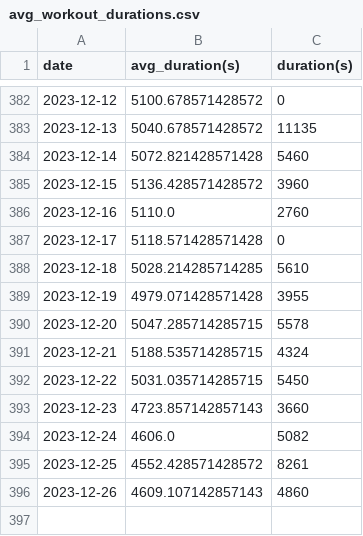
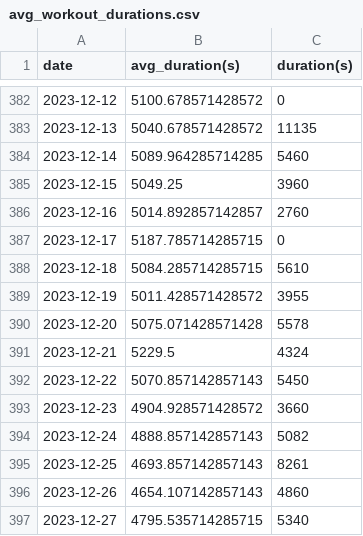
Before and after one commit to EricLeFort/ExerciseLog, a CSV file: data/preds/avg_workout_durations.csv, drawn as a sheet; only a part is shown, gaps mark what is left out.

```diff
--- a/data/preds/avg_workout_durations.csv
+++ b/data/preds/avg_workout_durations.csv
@@ -383,14 +383,15 @@ date,avg_duration(s),duration(s)
 2023-12-13,5040.678571428572,11135
-2023-12-14,5072.821428571428,5460
-2023-12-15,5136.428571428572,3960
-2023-12-16,5110.0,2760
-2023-12-17,5118.571428571428,0
-2023-12-18,5028.214285714285,5610
-2023-12-19,4979.071428571428,3955
-2023-12-20,5047.285714285715,5578
-2023-12-21,5188.535714285715,4324
-2023-12-22,5031.035714285715,5450
-2023-12-23,4723.857142857143,3660
-2023-12-24,4606.0,5082
-2023-12-25,4552.428571428572,8261
-2023-12-26,4609.107142857143,4860
+2023-12-14,5089.964285714285,5460
+2023-12-15,5049.25,3960
+2023-12-16,5014.892857142857,2760
+2023-12-17,5187.785714285715,0
+2023-12-18,5084.285714285715,5610
+2023-12-19,5011.428571428572,3955
+2023-12-20,5075.071428571428,5578
+2023-12-21,5229.5,4324
+2023-12-22,5070.857142857143,5450
+2023-12-23,4904.928571428572,3660
+2023-12-24,4888.857142857143,5082
+2023-12-25,4693.857142857143,8261
+2023-12-26,4654.107142857143,4860
+2023-12-27,4795.535714285715,5340
```
Also changed, not shown: data/weight_training_sets.csv, data/weight_training_workouts.csv, 1 other file.
